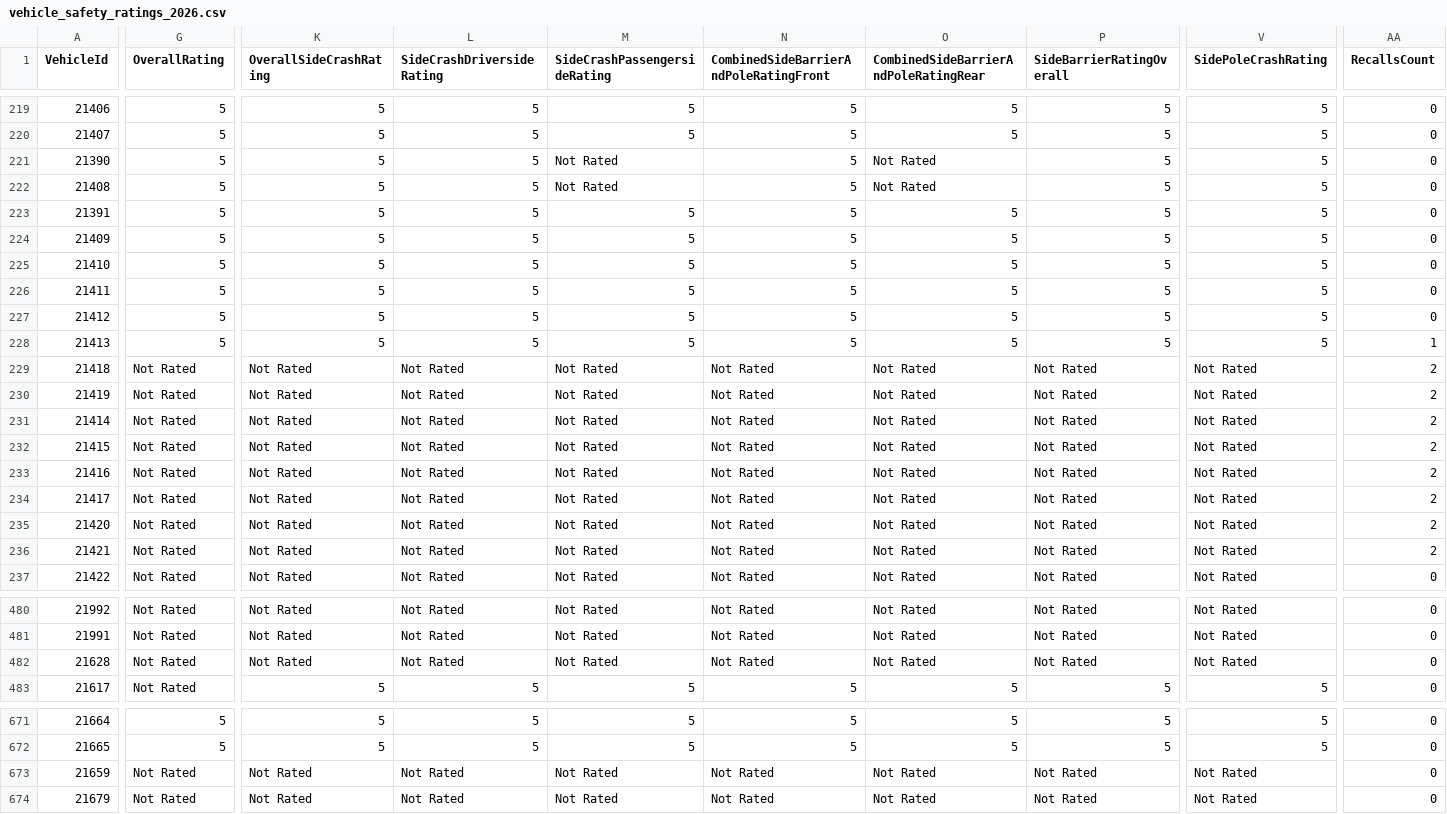
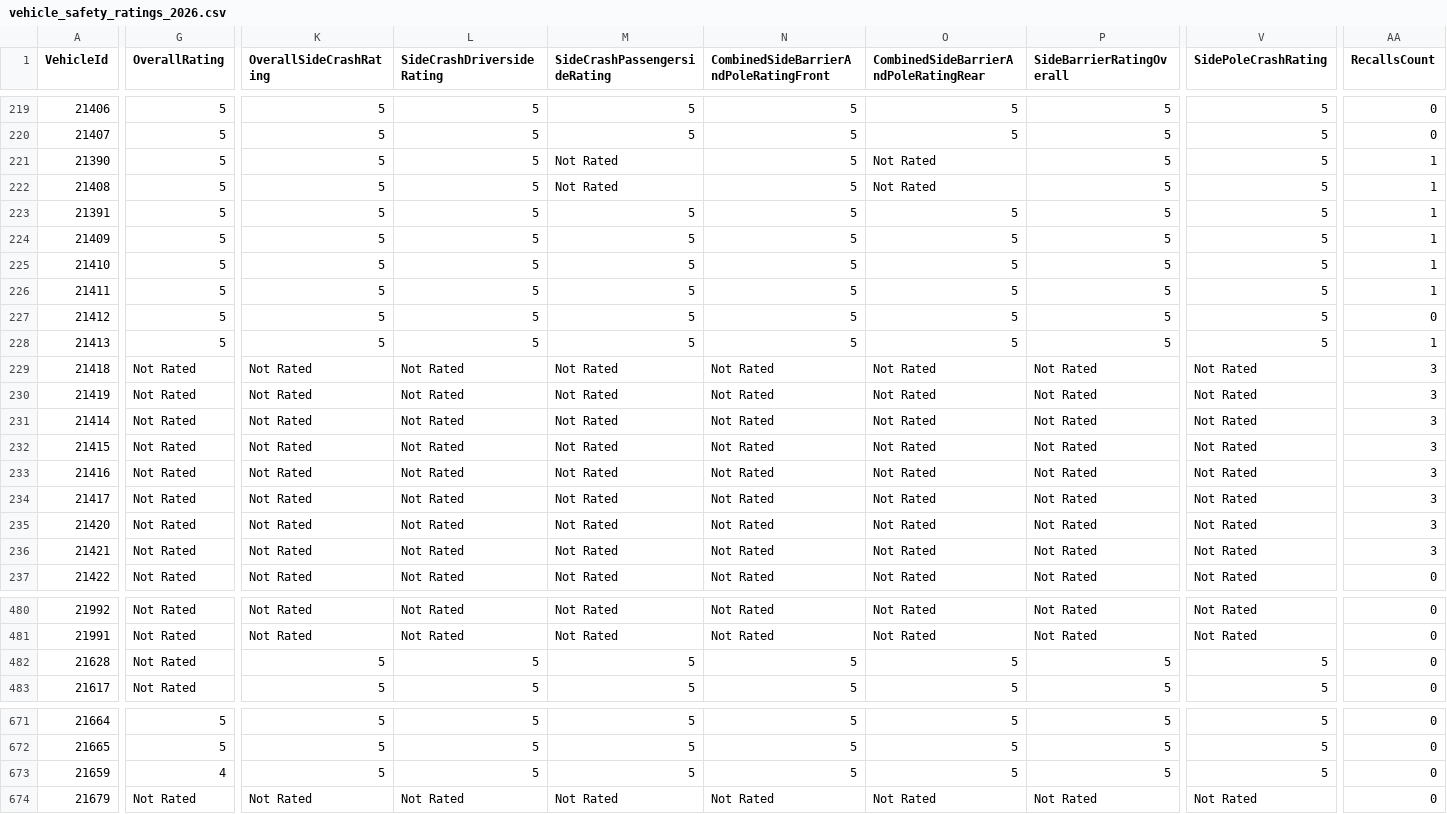
Before and after one commit to flotwig/nhtsa-data, a CSV file: vehicle_safety_ratings/vehicle_safety_ratings_2026.csv, drawn as a sheet; only a part is shown, gaps mark what is left out; the diff covers the shown part only; the diff names each change by its address in the sheet, - before the commit and + after, or states it on an @@ line.

```diff
--- a/vehicle_safety_ratings/vehicle_safety_ratings_2026.csv
+++ b/vehicle_safety_ratings/vehicle_safety_ratings_2026.csv
-AA221:AA226 (RecallsCount): 0
+AA221:AA226 (RecallsCount): 1
-AA229:AA236 (RecallsCount): 2
+AA229:AA236 (RecallsCount): 3
-K482 (OverallSideCrashRating): Not Rated
+K482 (OverallSideCrashRating): 5
-L482 (SideCrashDriversideRating): Not Rated
+L482 (SideCrashDriversideRating): 5
-M482 (SideCrashPassengersideRating): Not Rated
+M482 (SideCrashPassengersideRating): 5
-N482: Not Rated
+N482: 5
-O482: Not Rated
+O482: 5
-P482 (SideBarrierRatingOverall): Not Rated
+P482 (SideBarrierRatingOverall): 5
-V482 (SidePoleCrashRating): Not Rated
+V482 (SidePoleCrashRating): 5
-G673 (OverallRating): Not Rated
+G673 (OverallRating): 4
-K673 (OverallSideCrashRating): Not Rated
+K673 (OverallSideCrashRating): 5
-L673 (SideCrashDriversideRating): Not Rated
+L673 (SideCrashDriversideRating): 5
-M673 (SideCrashPassengersideRating): Not Rated
+M673 (SideCrashPassengersideRating): 5
-N673: Not Rated
+N673: 5
-O673: Not Rated
+O673: 5
-P673 (SideBarrierRatingOverall): Not Rated
+P673 (SideBarrierRatingOverall): 5
-V673 (SidePoleCrashRating): Not Rated
+V673 (SidePoleCrashRating): 5
```
Also changed, not shown: 25 edited cells elsewhere in this file, vehicle_safety_ratings/vehicle_safety_ratings_2001.csv, vehicle_safety_ratings/vehicle_safety_ratings_2002.csv, 23 other files.
